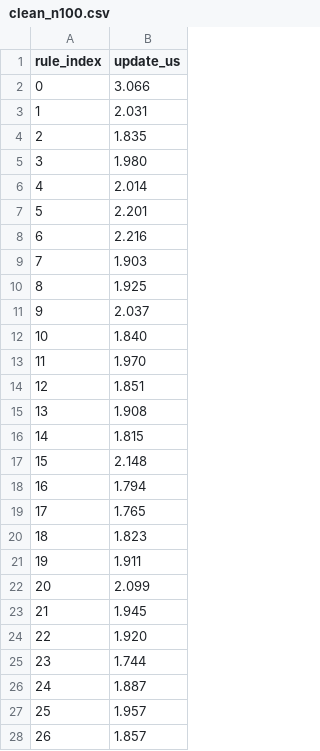
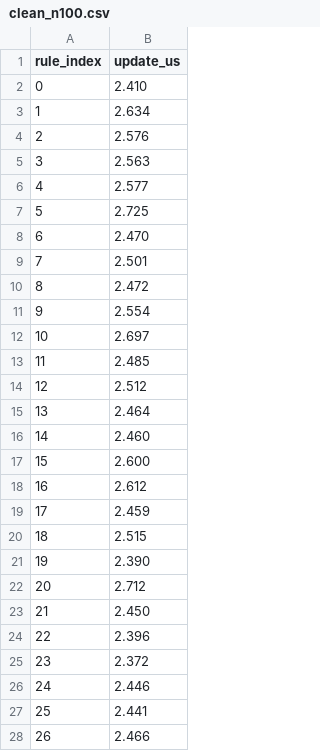
Before and after one commit to Shiva-Marshall/ebpf-upf, a CSV file: results_native/clean_n100.csv, drawn as a sheet; only a part is shown; the diff covers the shown part only.

```diff
--- a/results_native/clean_n100.csv
+++ b/results_native/clean_n100.csv
@@ -1,28 +1,28 @@
 rule_index,update_us
-0,3.066
-1,2.031
-2,1.835
-3,1.980
-4,2.014
-5,2.201
-6,2.216
-7,1.903
-8,1.925
-9,2.037
-10,1.840
-11,1.970
-12,1.851
-13,1.908
-14,1.815
-15,2.148
-16,1.794
-17,1.765
-18,1.823
-19,1.911
-20,2.099
-21,1.945
-22,1.920
-23,1.744
-24,1.887
-25,1.957
-26,1.857
+0,2.410
+1,2.634
+2,2.576
+3,2.563
+4,2.577
+5,2.725
+6,2.470
+7,2.501
+8,2.472
+9,2.554
+10,2.697
+11,2.485
+12,2.512
+13,2.464
+14,2.460
+15,2.600
+16,2.612
+17,2.459
+18,2.515
+19,2.390
+20,2.712
+21,2.450
+22,2.396
+23,2.372
+24,2.446
+25,2.441
+26,2.466
```
Also changed, not shown: 73 edited cells elsewhere in this file, results_native/clean_n1000.csv, results_native/clean_n2000.csv, 7 other files.
